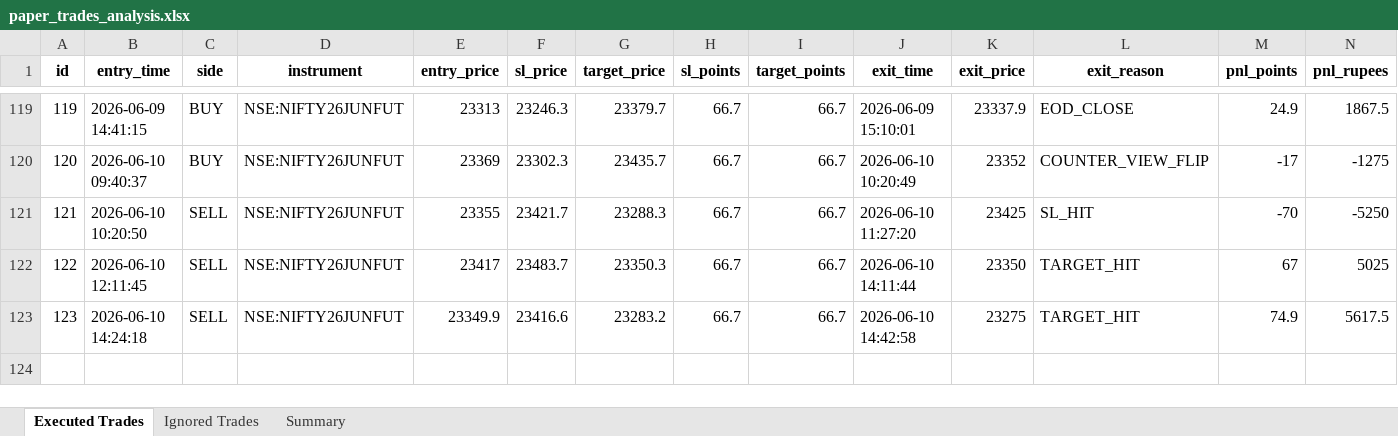
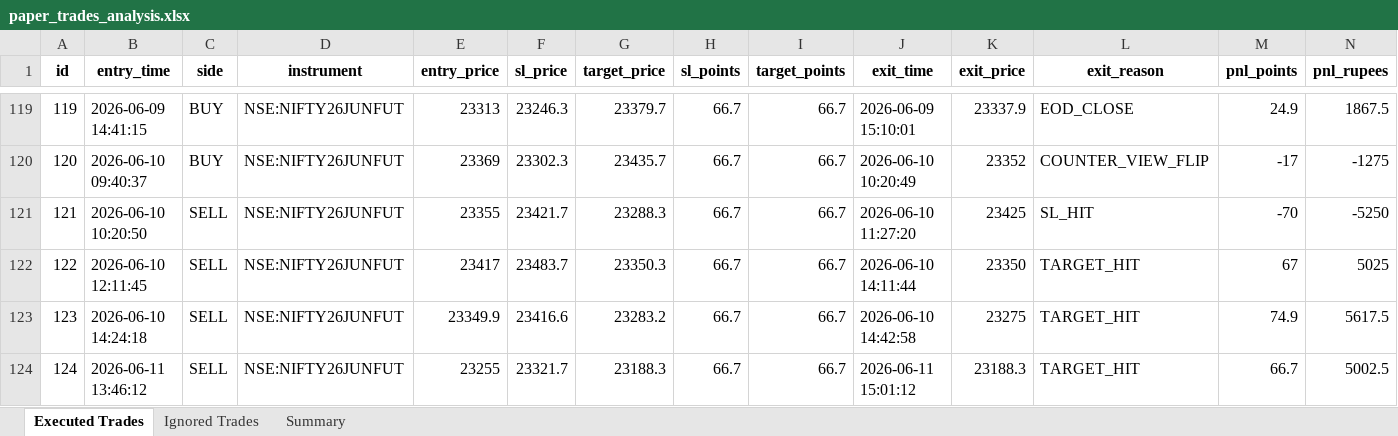
Before and after one commit to farzad006/paper-trading-dashboard, an Excel workbook: paper_trades_analysis.xlsx, sheet Executed Trades, drawn as a sheet; only a part is shown, gaps mark what is left out; values as stored, in another font and other column widths than the file's, no borders; rows hold the shown columns only; the diff names each change by its address in the sheet, - before the commit and + after, or states it on an @@ line.

Commit message:
Update dashboard and Excel files - 11-06-2026 15:46:18.78

```diff
--- a/paper_trades_analysis.xlsx (sheet Executed Trades)
+++ b/paper_trades_analysis.xlsx (sheet Executed Trades)
+row 124: 124 | 2026-06-11 13:46:12 | SELL | NSE:NIFTY26JUNFUT | 23255 | 23321.7 | 23188.3 | 66.7 | 66.7 | 2026-06-11 15:01:12 | 23188.3 | TARGET_HIT | 66.7 | 5002.5
```
Also changed, not shown: sheet Summary, 4 other files.
